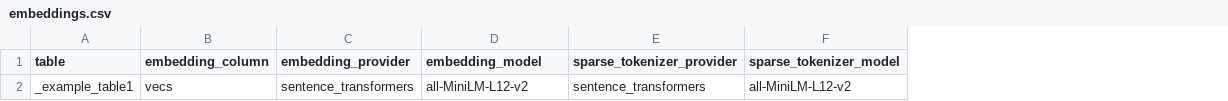
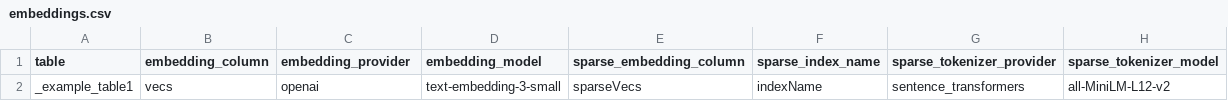
Before and after one commit to xbsd/kdb-x-mcp-server-tools, a CSV file: src/mcp_server/utils/embeddings.csv, drawn as a sheet; the diff names each change by its address in the sheet, - before the commit and + after, or states it on an @@ line.

```diff
--- a/src/mcp_server/utils/embeddings.csv
+++ b/src/mcp_server/utils/embeddings.csv
+column E (sparse_embedding_column), row 2: sparseVecs
+column F (sparse_index_name), row 2: indexName
-C2 (embedding_provider): sentence_transformers
+C2 (embedding_provider): openai
-D2 (embedding_model): all-MiniLM-L12-v2
+D2 (embedding_model): text-embedding-3-small
```
Also changed, not shown: 13 other files.
